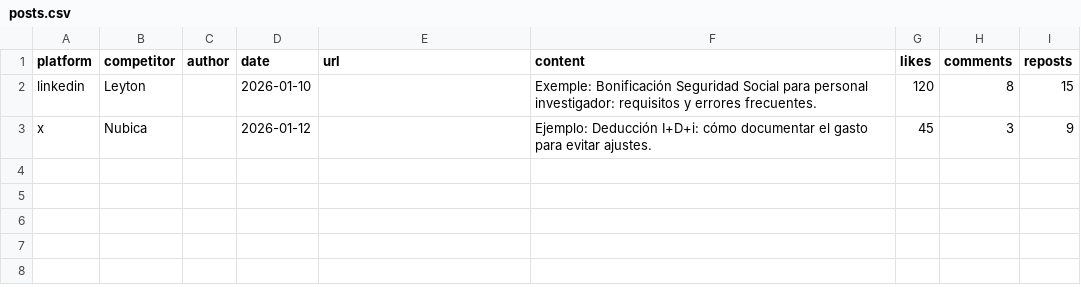
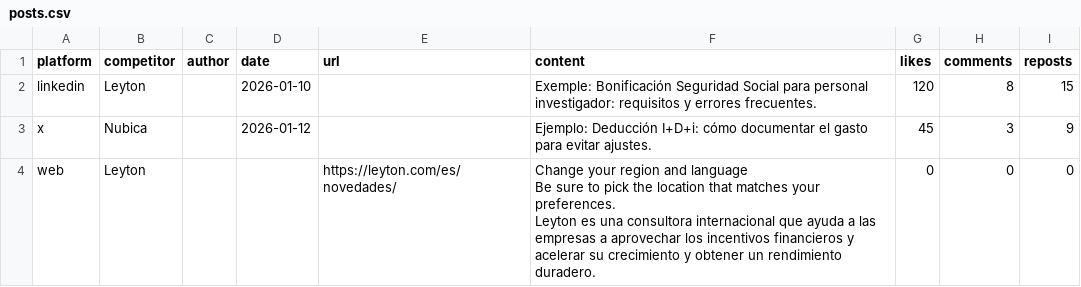
Before and after one commit to Khidalgo45140/inosearch-espana-intel, a CSV file: data/posts.csv, drawn as a sheet.

Commit message:
V0.2.2: generate weekly_posts.md (2 post briefs)

```diff
--- a/data/posts.csv
+++ b/data/posts.csv
@@ -3 +3,4 @@ linkedin,Leyton,,2026-01-10,,Exemple: Bonificación Seguridad Social para person
 x,Nubica,,2026-01-12,,Ejemplo: Deducción I+D+i: cómo documentar el gasto para evitar ajustes.,45,3,9
+web,Leyton,,,https://leyton.com/es/novedades/,"Change your region and language
+Be sure to pick the location that matches your preferences.
+Leyton es una consultora internacional que ayuda a las empresas a aprovechar los incentivos financieros y acelerar su crecimiento y obtener un rendimiento duradero.",0,0,0
```
Also changed, not shown: 7 other files.
